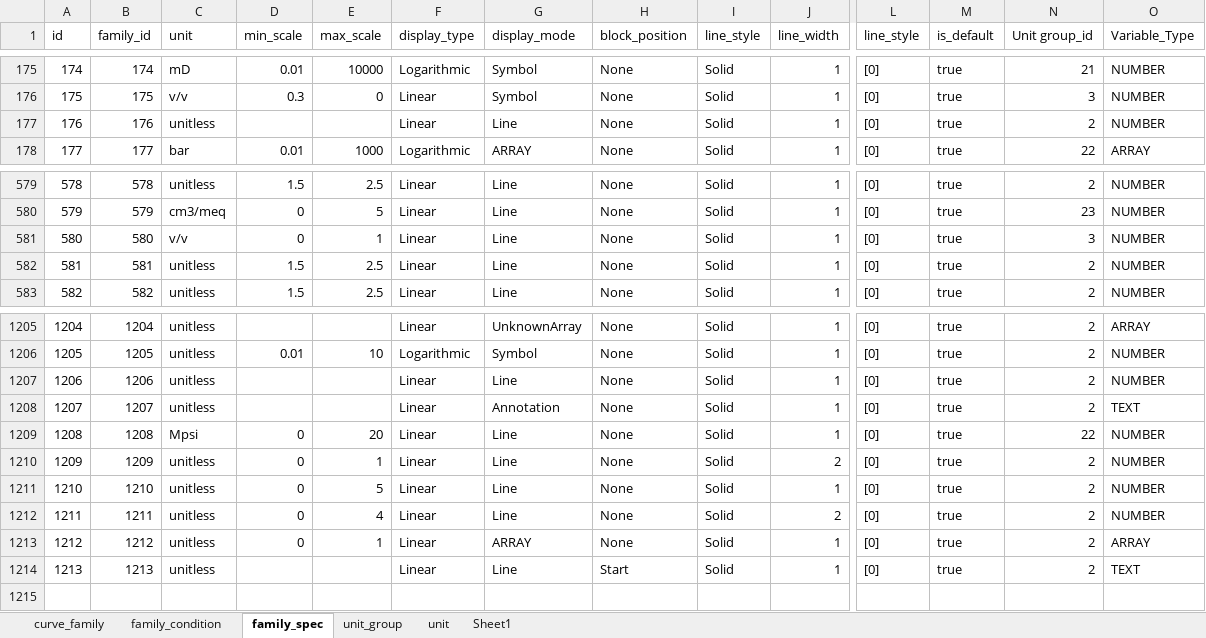
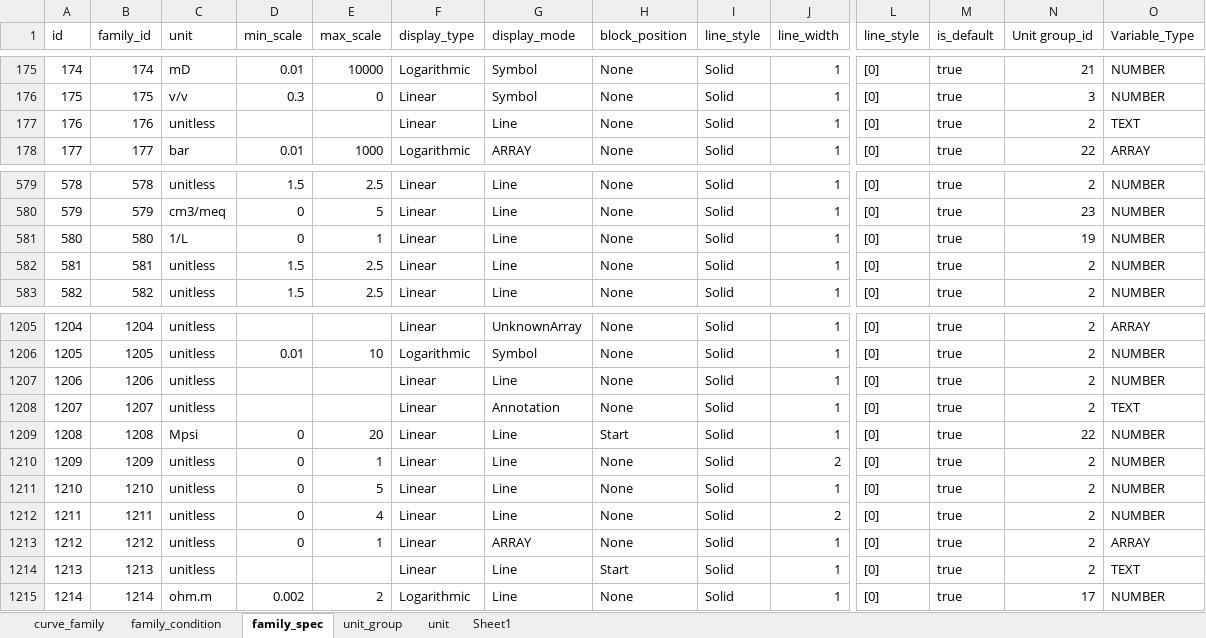
Before and after one commit to hoangbdUET/wi-backend, an Excel workbook: server/family/Curve_family.xlsx, sheet family_spec, drawn as a sheet; only a part is shown, gaps mark what is left out; values as stored, in another font and other column widths than the file's, no cell formats; rows hold the shown columns only; the diff names each change by its address in the sheet, - before the commit and + after, or states it on an @@ line.

Commit message:
update family base

```diff
--- a/server/family/Curve_family.xlsx (sheet family_spec)
+++ b/server/family/Curve_family.xlsx (sheet family_spec)
-O177 (Variable_Type): NUMBER
+O177 (Variable_Type): TEXT
-C581 (unit): v/v
+C581 (unit): 1/L
-N581 (Unit group_id): 3
+N581 (Unit group_id): 19
-H1209 (block_position): None
+H1209 (block_position): Start
+row 1215: 1214 | 1214 | ohm.m | 0.002 | 2 | Logarithmic | Line | None | Solid | 1 | [0] | true | 17 | NUMBER
```
Also changed, not shown: sheet family_condition, sheet unit, sheet curve_family, cell formats.
